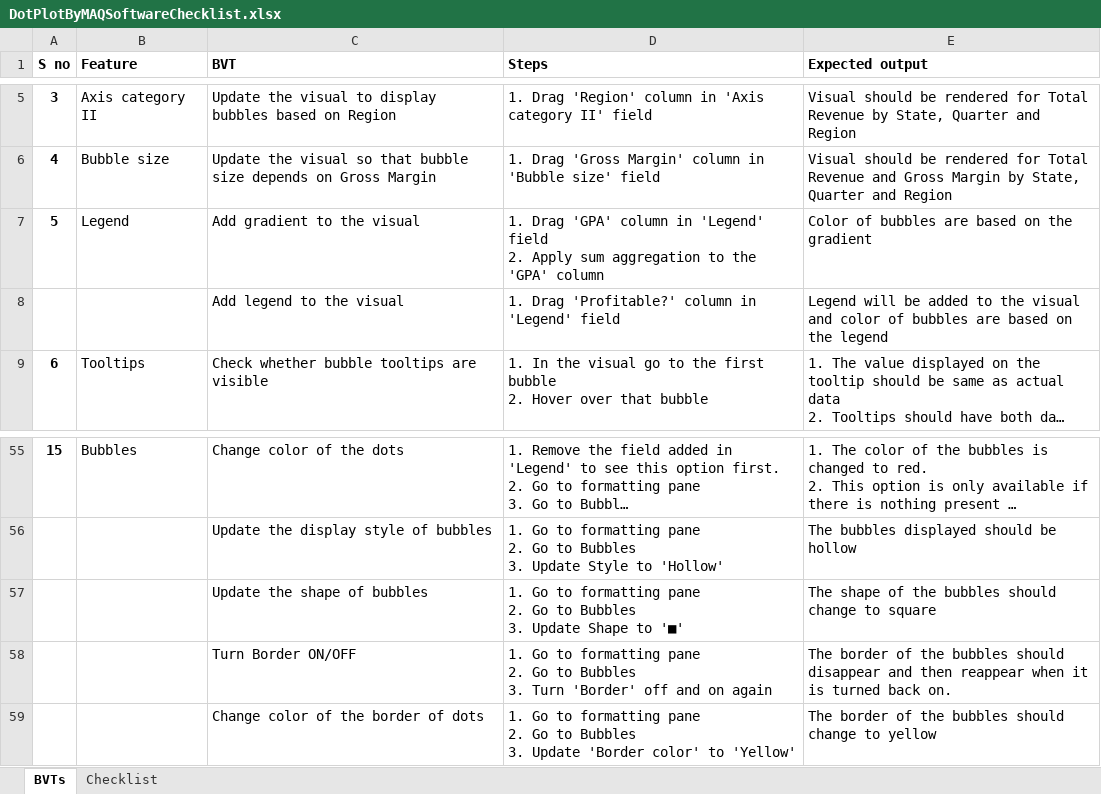
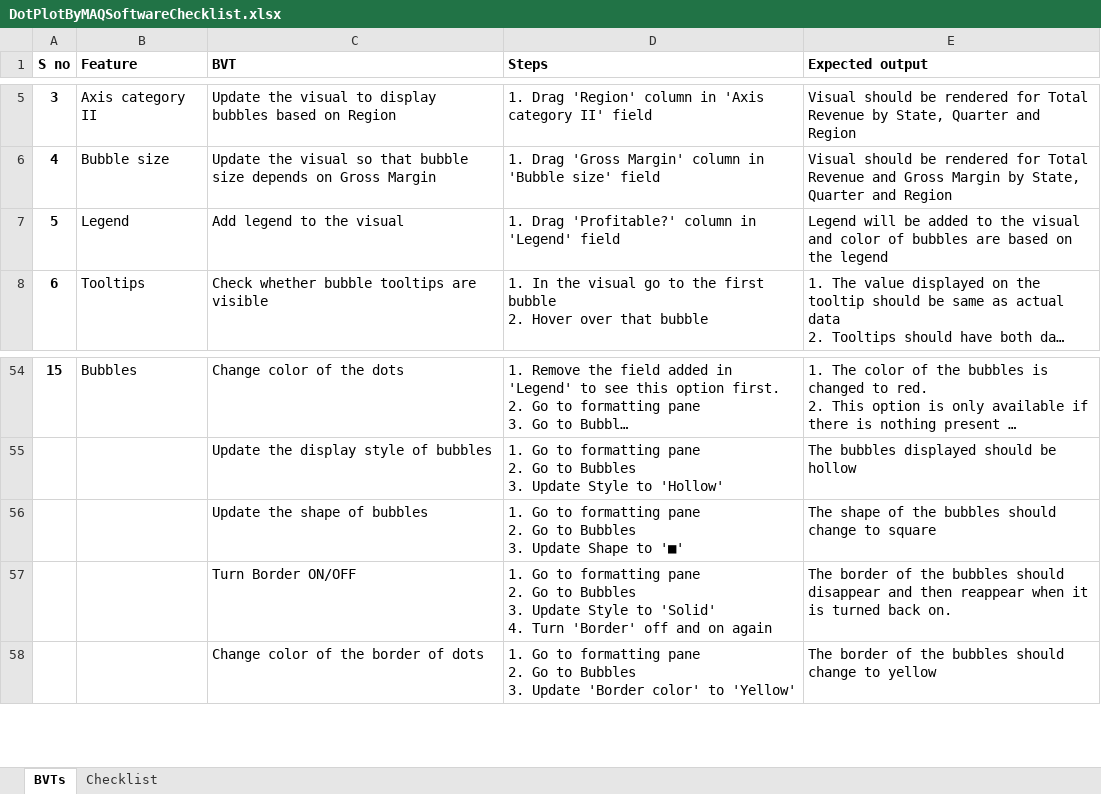
Before and after one commit to danishkmaq/PowerBI-visuals, an Excel workbook: documents/Published/Dot Plot/DotPlotByMAQSoftwareChecklist.xlsx, sheet BVTs, drawn as a sheet; only a part is shown, gaps mark what is left out; long unchanged cells end in …; values as stored, in another font and other column widths than the file's, no borders; removed rows and columns are numbered as before the commit, all else as after; ↵ is a line break in a cell; the diff names each change by its address in the sheet, - before the commit and + after, or states it on an @@ line.

Commit message:
Updated BVT of 22 visuals

```diff
--- a/documents/Published/Dot Plot/DotPlotByMAQSoftwareChecklist.xlsx (sheet BVTs)
+++ b/documents/Published/Dot Plot/DotPlotByMAQSoftwareChecklist.xlsx (sheet BVTs)
-row 7: 5 | Legend | Add gradient to the visual | 1. Drag 'GPA' column in 'Legend' field ↵ 2. Apply sum aggregation to the 'GPA' column | Color of bubbles are based on the gradient
-A7 (S no): (empty)
+A7 (S no): 5
-B7 (Feature): (empty)
+B7 (Feature): Legend
-D57 (Steps): …Bubbles ↵ 3. Turn 'Border'…
+D57 (Steps): …Bubbles ↵ 3. Update Style to 'Solid' ↵ 4. Turn 'Border'…
```
Also changed, not shown: documents/Published/GanttChart/GanttChartByMAQSoftwareChecklist.xlsx, 20 other files.
